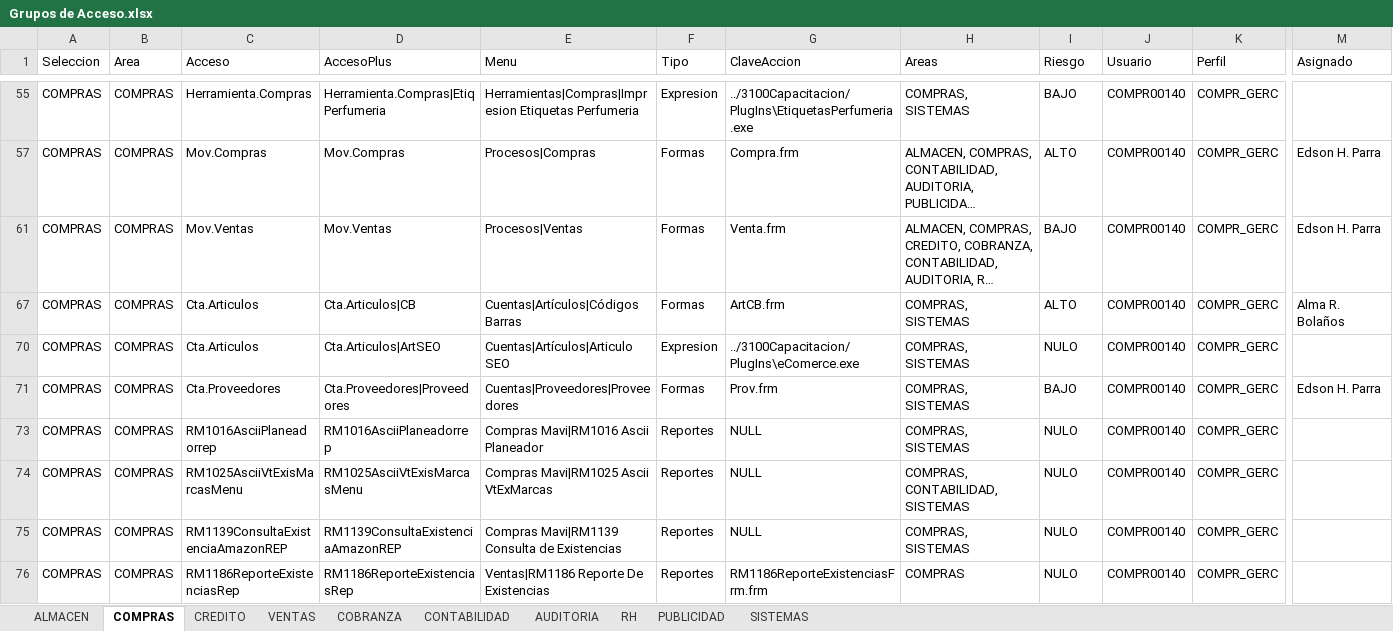
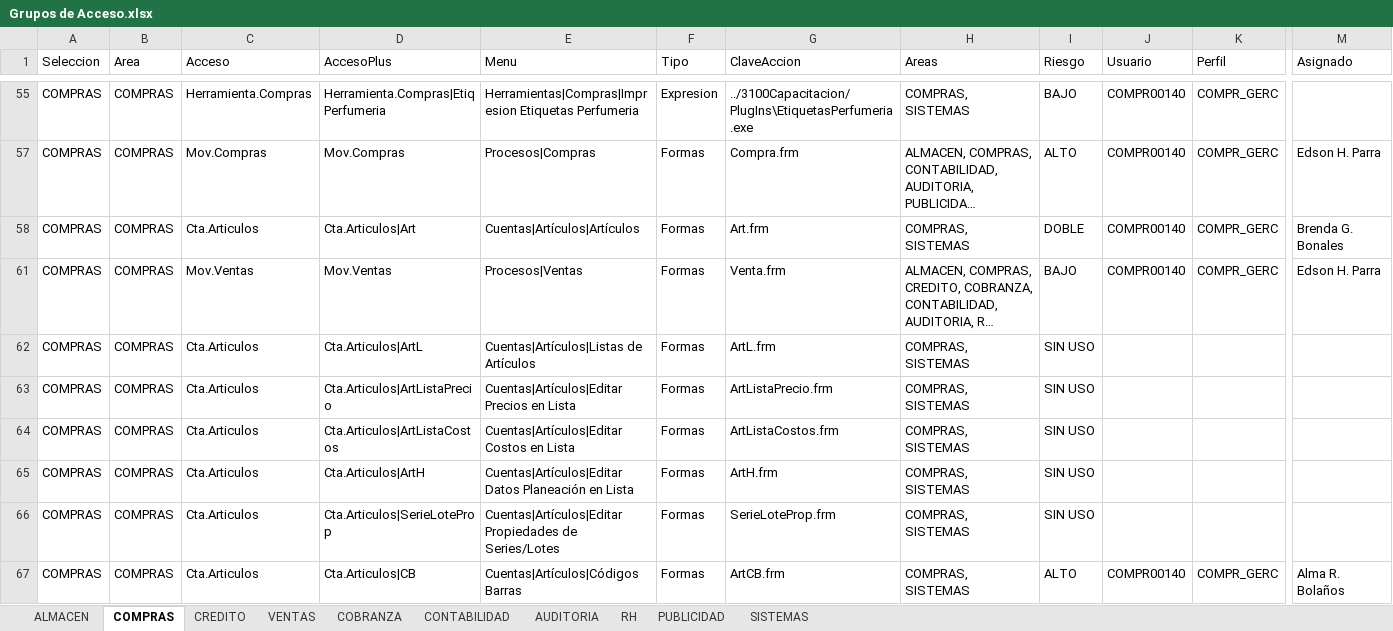
Before and after one commit to Btwn/plan, an Excel workbook: Grupos de Acceso.xlsx, sheet COMPRAS, drawn as a sheet; only a part is shown, gaps mark what is left out; the shorter side is filled out with more unchanged rows; long unchanged cells end in …; values as stored, in another font and other column widths than the file's, no borders; rows hold the shown columns only; the diff covers the shown part only; the diff names each change by its address in the sheet, - before the commit and + after, or states it on an @@ line.

```diff
--- a/Grupos de Acceso.xlsx (sheet COMPRAS)
+++ b/Grupos de Acceso.xlsx (sheet COMPRAS)
@@ row 58 unhidden: COMPRAS | COMPRAS | Cta.Articulos | Cta.Articulos|Art | Cuentas|Artículos|Artículos | Formas | Art.frm | COMPRAS, SISTEMAS | DOBLE | COMPR00140 | COMPR_GERC | Brenda G. Bonales @@
@@ row 62 unhidden: COMPRAS | COMPRAS | Cta.Articulos | Cta.Articulos|ArtL | Cuentas|Artículos|Listas de Artículos | Formas | ArtL.frm | COMPRAS, SISTEMAS | SIN USO @@
@@ row 63 unhidden: COMPRAS | COMPRAS | Cta.Articulos | Cta.Articulos|ArtListaPrecio | Cuentas|Artículos|Editar Precios en Lista | Formas | ArtListaPrecio.frm | COMPRAS, SISTEMAS | SIN USO @@
@@ row 64 unhidden: COMPRAS | COMPRAS | Cta.Articulos | Cta.Articulos|ArtListaCostos | Cuentas|Artículos|Editar Costos en Lista | Formas | ArtListaCostos.frm | COMPRAS, SISTEMAS | SIN USO @@
@@ row 65 unhidden: COMPRAS | COMPRAS | Cta.Articulos | Cta.Articulos|ArtH | Cuentas|Artículos|Editar Datos Planeación en Lista | Formas | ArtH.frm | COMPRAS, SISTEMAS | SIN USO @@
@@ row 66 unhidden: COMPRAS | COMPRAS | Cta.Articulos | Cta.Articulos|SerieLoteProp | Cuentas|Artículos|Editar Propiedades de Series/Lotes | Formas | SerieLoteProp.frm | COMPRAS, SISTEMAS | SIN USO @@
```
Also changed, not shown: 10 hidden or unhidden rows elsewhere in this sheet, sheet SISTEMAS, sheet CONTABILIDAD, sheet CREDITO, sheet AUDITORIA, sheet RH, sheet VENTAS, 1 more sheet, formulas that keep their value, hidden cells, UPGRADE 3100-5000.xlsx, 1 other file.
